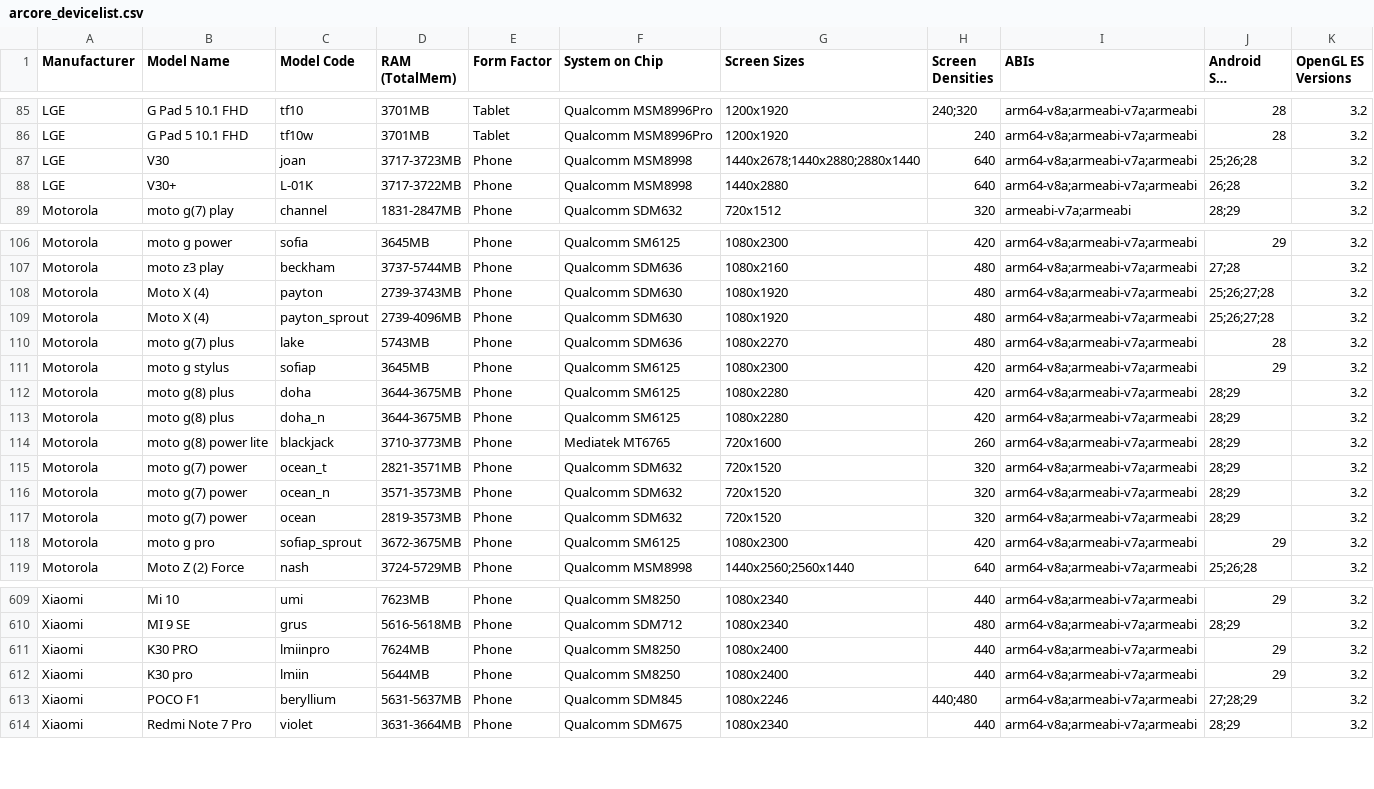
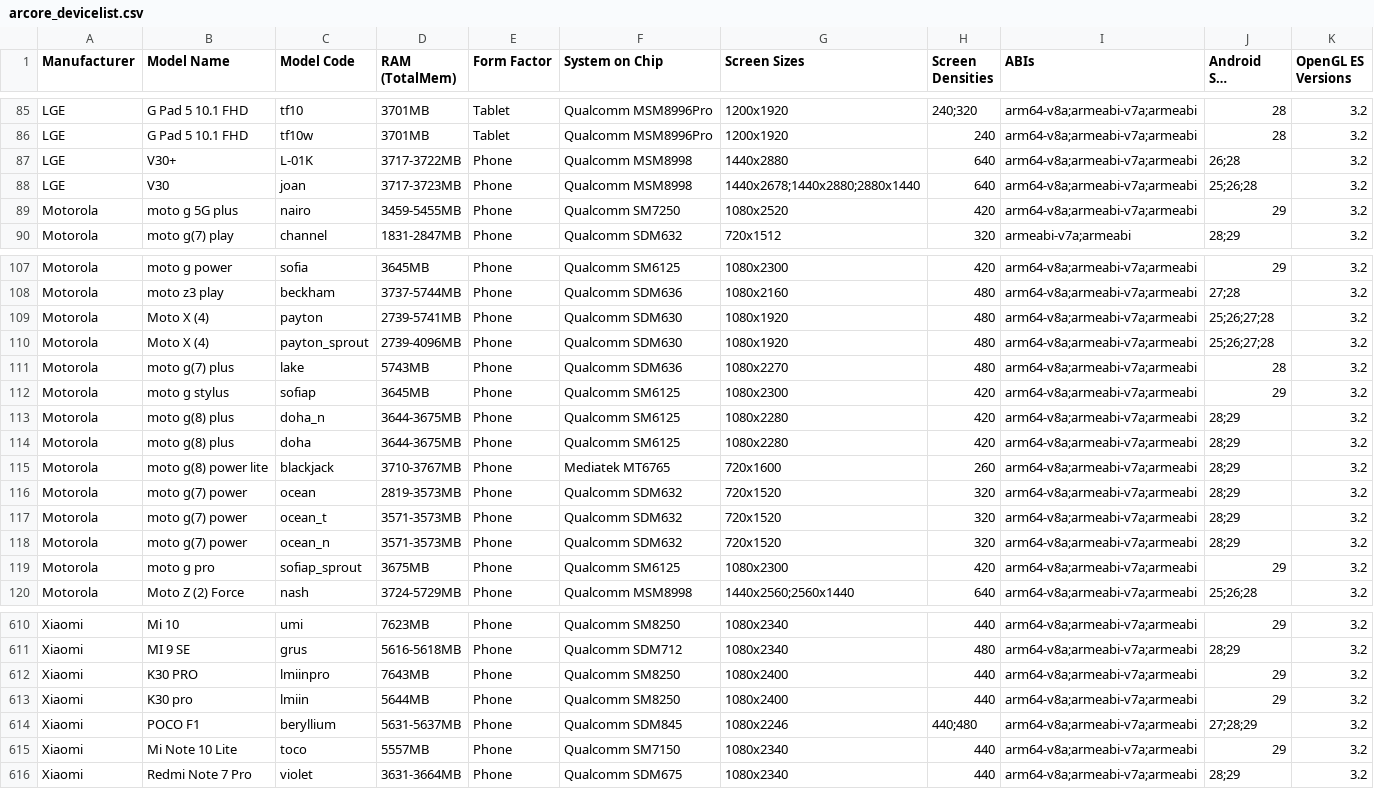
Before and after one commit to rolandsmeenk/ARCore-devices, a CSV file: arcore_devicelist.csv, drawn as a sheet; only a part is shown, gaps mark what is left out; long unchanged cells end in …; the diff covers the shown part only.

```diff
--- a/arcore_devicelist.csv
+++ b/arcore_devicelist.csv
@@ -86,4 +86,5 @@ LGE,G Pad 5 10.1 FHD,tf10,3701MB,Tablet,Qualcomm MSM8996Pro,1200x1920,240;320,ar
 LGE,G Pad 5 10.1 FHD,tf10w,3701MB,Tablet,Qualcomm MSM8996Pro,1200x1920,240,arm64-v8a;armeabi-v7a;armeabi,28,3.2
+LGE,V30+,L-01K,3717-3722MB,Phone,Qualcomm MSM8998,1440x2880,640,arm64-v8a;armeabi-v7a;armeabi,26;28,3.2
 LGE,V30,joan,3717-3723MB,Phone,Qualcomm MSM8998,1440x2678;1440x2880;2880x1440,640,arm64-v8a;armeabi-v7a;armeabi,25;26;28,3.2
-LGE,V30+,L-01K,3717-3722MB,Phone,Qualcomm MSM8998,1440x2880,640,arm64-v8a;armeabi-v7a;armeabi,26;28,3.2
+Motorola,moto g 5G plus,nairo,3459-5455MB,Phone,Qualcomm SM7250,1080x2520,420,arm64-v8a;armeabi-v7a;armeabi,29,3.2
 Motorola,moto g(7) play,channel,1831-2847MB,Phone,Qualcomm SDM632,720x1512,320,armeabi-v7a;armeabi,28;29,3.2
@@ -107,3 +108,3 @@ Motorola,moto g power,sofia,3645MB,Phone,Qualcomm SM6125,1080x2300,420,arm64-v8a
 Motorola,moto z3 play,beckham,3737-5744MB,Phone,Qualcomm SDM636,1080x2160,480,arm64-v8a;armeabi-v7a;armeabi,27;28,3.2
-Motorola,Moto X (4),payton,2739-3743MB,Phone,Qualcomm SDM630,1080x1920,480,arm64-v8a;armeabi-v7a;armeabi,25;26;27;28,3.2
+Motorola,Moto X (4),payton,2739-5741MB,Phone,Qualcomm SDM630,1080x1920,480,arm64-v8a;armeabi-v7a;armeabi,25;26;27;28,3.2
 Motorola,Moto X (4),payton_sprout,2739-4096MB,Phone,Qualcomm SDM630,1080x1920,480,arm64-v8a;armeabi-v7a;armeabi,25;26;27;28,3.2
@@ -111,9 +112,9 @@ Motorola,moto g(7) plus,lake,5743MB,Phone,Qualcomm SDM636,1080x2270,480,arm64-v8
 Motorola,moto g stylus,sofiap,3645MB,Phone,Qualcomm SM6125,1080x2300,420,arm64-v8a;armeabi-v7a;armeabi,29,3.2
+Motorola,moto g(8) plus,doha_n,3644-3675MB,Phone,Qualcomm SM6125,1080x2280,420,arm64-v8a;armeabi-v7a;armeabi,28;29,3.2
 Motorola,moto g(8) plus,doha,3644-3675MB,Phone,Qualcomm SM6125,1080x2280,420,arm64-v8a;armeabi-v7a;armeabi,28;29,3.2
-Motorola,moto g(8) plus,doha_n,3644-3675MB,Phone,Qualcomm SM6125,1080x2280,420,arm64-v8a;armeabi-v7a;armeabi,28;29,3.2
-Motorola,moto g(8) power lite,blackjack,3710-3773MB,Phone,Mediatek MT6765,720x1600,260,arm64-v8a;armeabi-v7a;armeabi,28;29,3.2
-Motorola,moto g(7) power,ocean_t,2821-3571MB,Phone,Qualcomm SDM632,720x1520,320,arm64-v8a;armeabi-v7a;armeabi,28;29,3.2
+Motorola,moto g(8) power lite,blackjack,3710-3767MB,Phone,Mediatek MT6765,720x1600,260,arm64-v8a;armeabi-v7a;armeabi,28;29,3.2
+Motorola,moto g(7) power,ocean,2819-3573MB,Phone,Qualcomm SDM632,720x1520,320,arm64-v8a;armeabi-v7a;armeabi,28;29,3.2
+Motorola,moto g(7) power,ocean_t,3571-3573MB,Phone,Qualcomm SDM632,720x1520,320,arm64-v8a;armeabi-v7a;armeabi,28;29,3.2
 Motorola,moto g(7) power,ocean_n,3571-3573MB,Phone,Qualcomm SDM632,720x1520,320,arm64-v8a;armeabi-v7a;armeabi,28;29,3.2
-Motorola,moto g(7) power,ocean,2819-3573MB,Phone,Qualcomm SDM632,720x1520,320,arm64-v8a;armeabi-v7a;armeabi,28;29,3.2
-Motorola,moto g pro,sofiap_sprout,3672-3675MB,Phone,Qualcomm SM6125,1080x2300,420,arm64-v8a;armeabi-v7a;armeabi,29,3.2
+Motorola,moto g pro,sofiap_sprout,3675MB,Phone,Qualcomm SM6125,1080x2300,420,arm64-v8a;armeabi-v7a;armeabi,29,3.2
 Motorola,Moto Z (2) Force,nash,3724-5729MB,Phone,Qualcomm MSM8998,1440x2560;2560x1440,640,arm64-v8a;armeabi-v7a;armeabi,25;26;28,3.2
@@ -610,5 +611,6 @@ Xiaomi,Mi 10,umi,7623MB,Phone,Qualcomm SM8250,1080x2340,440,arm64-v8a;armeabi-v7
 Xiaomi,MI 9 SE,grus,5616-5618MB,Phone,Qualcomm SDM712,1080x2340,480,arm64-v8a;armeabi-v7a;armeabi,28;29,3.2
-Xiaomi,K30 PRO,lmiinpro,7624MB,Phone,Qualcomm SM8250,1080x2400,440,arm64-v8a;armeabi-v7a;armeabi,29,3.2
+Xiaomi,K30 PRO,lmiinpro,7643MB,Phone,Qualcomm SM8250,1080x2400,440,arm64-v8a;armeabi-v7a;armeabi,29,3.2
 Xiaomi,K30 pro,lmiin,5644MB,Phone,Qualcomm SM8250,1080x2400,440,arm64-v8a;armeabi-v7a;armeabi,29,3.2
 Xiaomi,POCO F1,beryllium,5631-5637MB,Phone,Qualcomm SDM845,1080x2246,440;480,arm64-v8a;armeabi-v7a;armeabi,27;28;29,3.2
+Xiaomi,Mi Note 10 Lite,toco,5557MB,Phone,Qualcomm SM7150,1080x2340,440,arm64-v8a;armeabi-v7a;armeabi,29,3.2
 Xiaomi,Redmi  Note  7 Pro,violet,3631-3664MB,Phone,Qualcomm SDM675,1080x2340,440,arm64-v8a;armeabi-v7a;armeabi,28;29,3.2
```
Also changed, not shown: 3 added rows, 3 removed rows, 12 moved rows and 51 edited cells elsewhere in this file.
